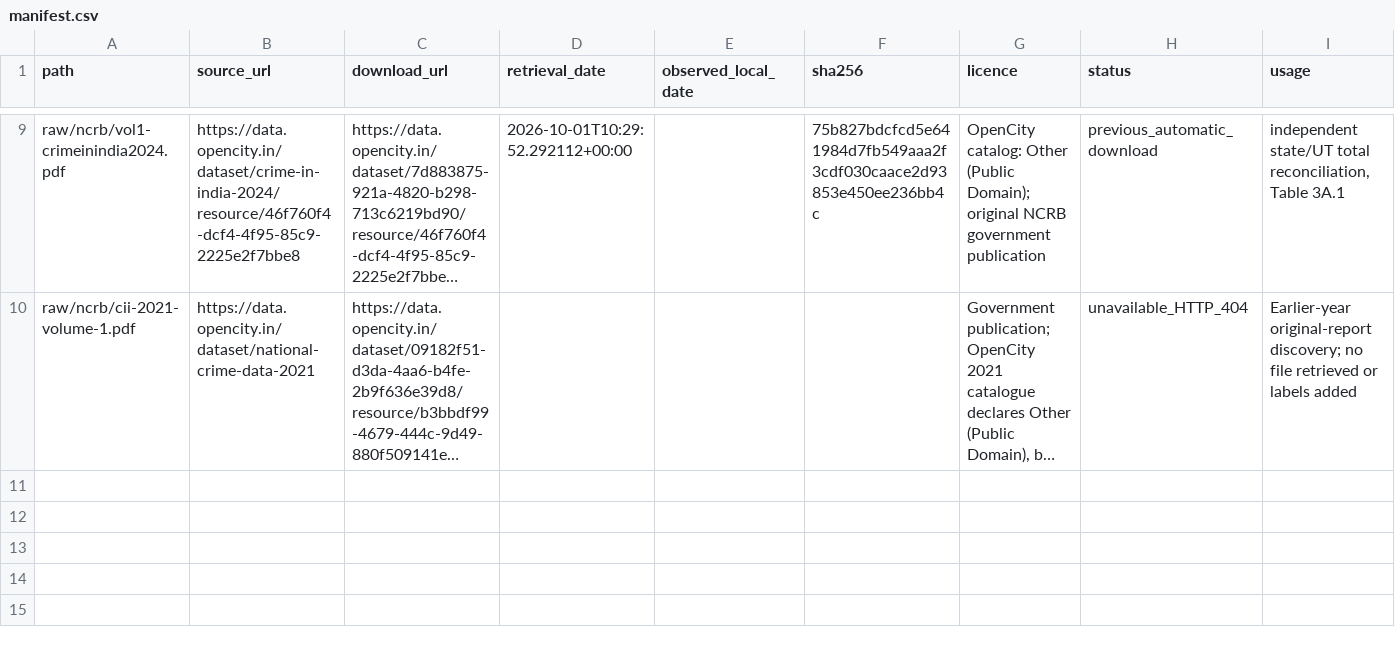
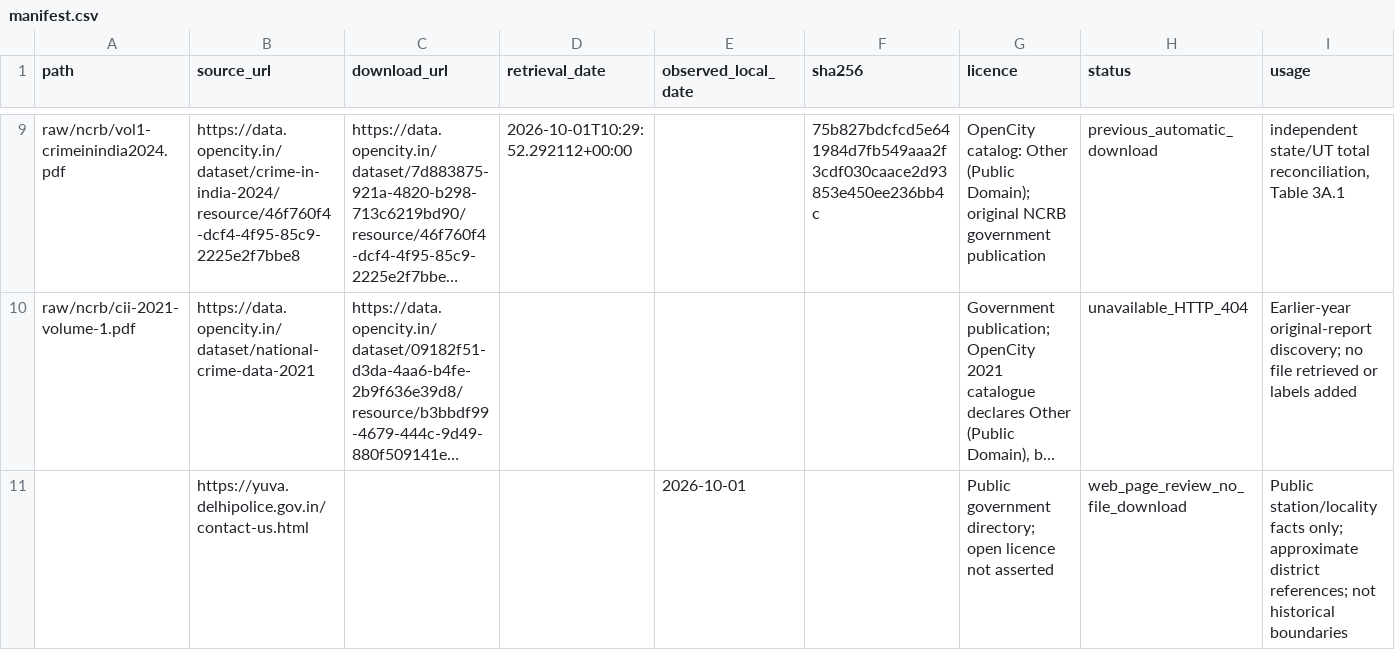
Before and after one commit to Vaibhavv2704/Kaali, a CSV file: data-pipeline/manifest.csv, drawn as a sheet; only a part is shown, gaps mark what is left out; long unchanged cells end in …; the diff names each change by its address in the sheet, - before the commit and + after, or states it on an @@ line.

Commit message:
Publish audited Delhi 2024 district totals and approximate references

```diff
--- a/data-pipeline/manifest.csv
+++ b/data-pipeline/manifest.csv
+row 11:  | https://yuva.delhipolice.gov.in/contact-us.html |  |  | 2026-10-01 |  | Public government directory; open licence not asserted | web_page_review_no_file_download | Public station/locality facts only; approximate district references; not historical boundaries
```
Also changed, not shown: 6 other files.
